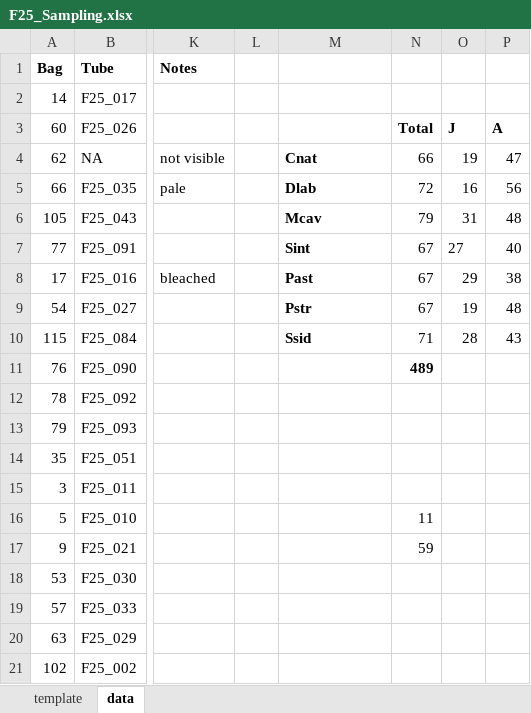
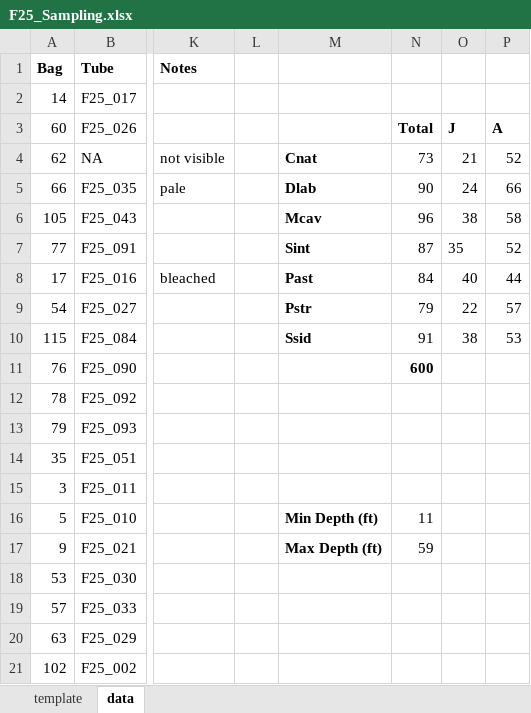
Before and after one commit to TrinityConn/biota_project_genomicshifts, an Excel workbook: F25_Sampling.xlsx, sheet data, drawn as a sheet; only a part is shown, gaps mark what is left out; values as stored, in another font and other column widths than the file's, no borders; the diff covers the shown part only; the diff names each change by its address in the sheet, - before the commit and + after, or states it on an @@ line.

Commit message:
100725 sampling info

```diff
--- a/F25_Sampling.xlsx (sheet data)
+++ b/F25_Sampling.xlsx (sheet data)
-N4: 66
+N4: 73
-O4: 19
+O4: 21
-P4: 47
+P4: 52
-N5: 72
+N5: 90
-O5: 16
+O5: 24
-P5: 56
+P5: 66
-N6: 79
+N6: 96
-O6: 31
+O6: 38
-P6: 48
+P6: 58
-N7: 67
+N7: 87
-O7: 27
+O7: 35
-P7: 40
+P7: 52
-N8: 67
+N8: 84
-O8: 29
+O8: 40
-P8: 38
+P8: 44
-N9: 67
+N9: 79
-O9: 19
+O9: 22
-P9: 48
+P9: 57
-N10: 71
+N10: 91
-O10: 28
+O10: 38
-P10: 43
+P10: 53
-N11: 489
+N11: 600
-M16: (empty)
+M16: Min Depth (ft)
-M17: (empty)
+M17: Max Depth (ft)
```
Also changed, not shown: 111 added rows elsewhere in this sheet.
